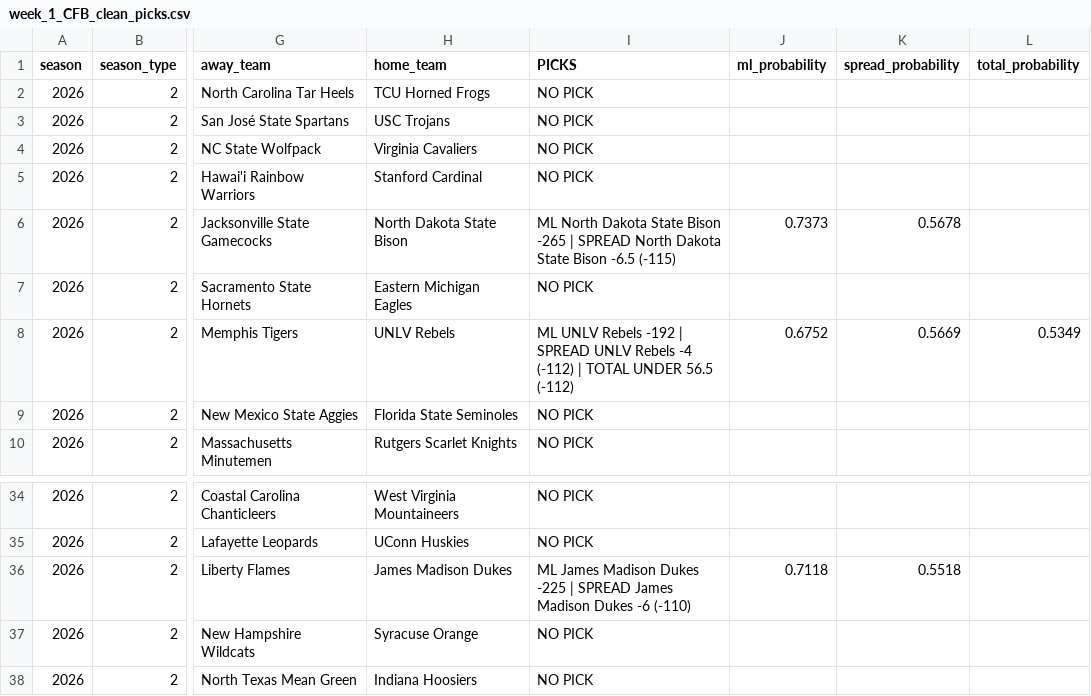
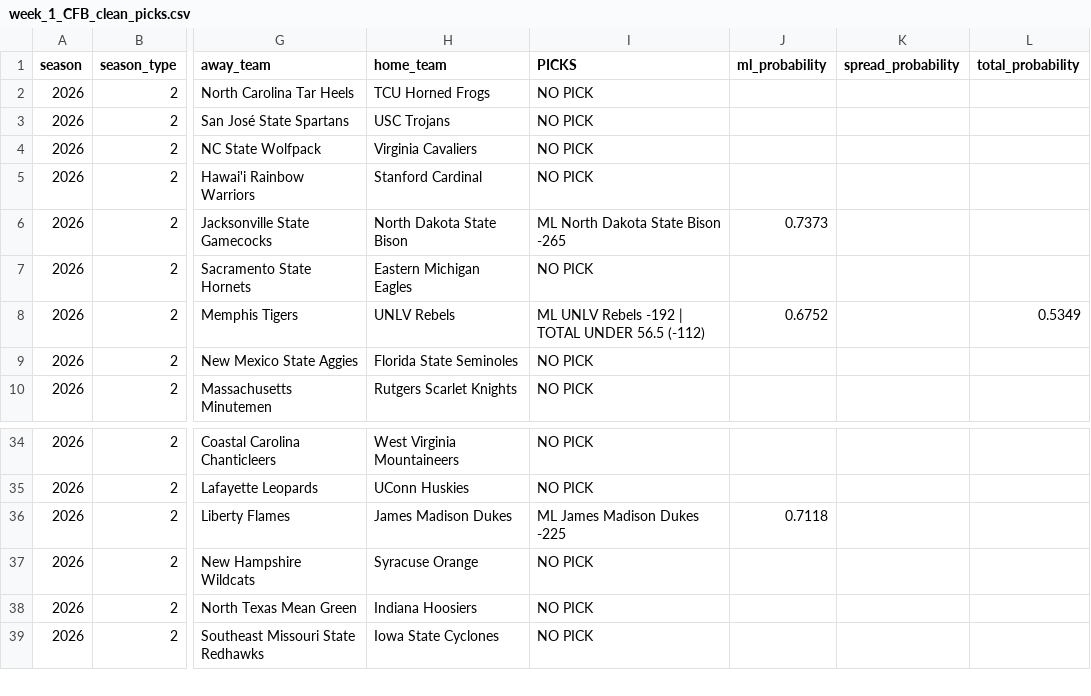
Before and after one commit to Clownworldenjoyer76/cfb_for_mat, a CSV file: docs/win/football/cfb/03_picks/cleaned/week_1_CFB_clean_picks.csv, drawn as a sheet; only a part is shown, gaps mark what is left out; the shorter side is filled out with more unchanged rows; the diff names each change by its address in the sheet, - before the commit and + after, or states it on an @@ line.

```diff
--- a/docs/win/football/cfb/03_picks/cleaned/week_1_CFB_clean_picks.csv
+++ b/docs/win/football/cfb/03_picks/cleaned/week_1_CFB_clean_picks.csv
-I6 (PICKS): …Bison -265 | SPREAD North Dakota State Bison -6.5 (-115)
+I6 (PICKS): …Bison -265
-K6 (spread_probability): 0.5678
+K6 (spread_probability): (empty)
-I8 (PICKS): …-192 | SPREAD UNLV Rebels -4 (-112) | TOTAL UNDER…
+I8 (PICKS): …-192 | TOTAL UNDER…
-K8 (spread_probability): 0.5669
+K8 (spread_probability): (empty)
-I36 (PICKS): …Dukes -225 | SPREAD James Madison Dukes -6 (-110)
+I36 (PICKS): …Dukes -225
-K36 (spread_probability): 0.5518
+K36 (spread_probability): (empty)
```
Also changed, not shown: docs/win/football/cfb/03_picks/cleaned/week_2_CFB_clean_picks.csv, docs/win/football/cfb/03_picks/week_1_CFB_picks.csv, 10 other files.
